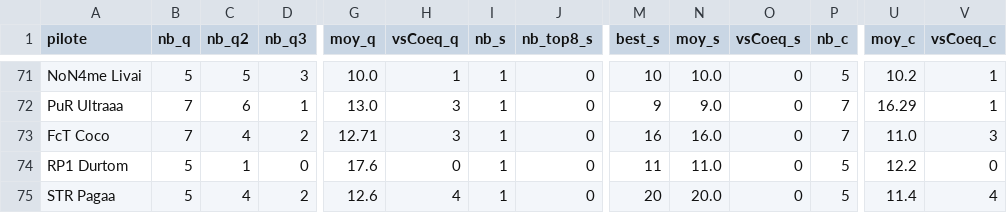
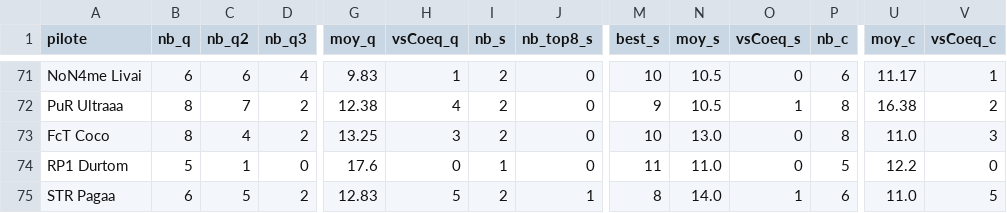
Before and after one commit to RaavenBZH/RP1_Fantasy, a CSV file: s7/stats.csv, drawn as a sheet; only a part is shown, gaps mark what is left out; the diff covers the shown part only; the diff names each change by its address in the sheet, - before the commit and + after, or states it on an @@ line.

```diff
--- a/s7/stats.csv
+++ b/s7/stats.csv
-B71 (nb_q): 5
+B71 (nb_q): 6
-C71 (nb_q2): 5
+C71 (nb_q2): 6
-D71 (nb_q3): 3
+D71 (nb_q3): 4
-G71 (moy_q): 10.0
+G71 (moy_q): 9.83
-I71:I73 (nb_s): 1
+I71:I73 (nb_s): 2
-N71 (moy_s): 10.0
+N71 (moy_s): 10.5
-P71 (nb_c): 5
+P71 (nb_c): 6
-U71 (moy_c): 10.2
+U71 (moy_c): 11.17
-B72:B73 (nb_q): 7
+B72:B73 (nb_q): 8
-C72 (nb_q2): 6
+C72 (nb_q2): 7
-D72 (nb_q3): 1
+D72 (nb_q3): 2
-G72 (moy_q): 13.0
+G72 (moy_q): 12.38
-H72 (vsCoeq_q): 3
+H72 (vsCoeq_q): 4
-N72 (moy_s): 9.0
+N72 (moy_s): 10.5
-O72 (vsCoeq_s): 0
+O72 (vsCoeq_s): 1
-P72:P73 (nb_c): 7
+P72:P73 (nb_c): 8
-U72 (moy_c): 16.29
+U72 (moy_c): 16.38
-V72 (vsCoeq_c): 1
+V72 (vsCoeq_c): 2
-G73 (moy_q): 12.71
+G73 (moy_q): 13.25
-M73 (best_s): 16
+M73 (best_s): 10
-N73 (moy_s): 16.0
+N73 (moy_s): 13.0
-B75 (nb_q): 5
+B75 (nb_q): 6
-C75 (nb_q2): 4
+C75 (nb_q2): 5
-G75 (moy_q): 12.6
+G75 (moy_q): 12.83
-H75 (vsCoeq_q): 4
+H75 (vsCoeq_q): 5
-I75 (nb_s): 1
+I75 (nb_s): 2
-J75 (nb_top8_s): 0
+J75 (nb_top8_s): 1
-M75 (best_s): 20
+M75 (best_s): 8
-N75 (moy_s): 20.0
+N75 (moy_s): 14.0
-O75 (vsCoeq_s): 0
+O75 (vsCoeq_s): 1
-P75 (nb_c): 5
+P75 (nb_c): 6
-U75 (moy_c): 11.4
+U75 (moy_c): 11.0
-V75 (vsCoeq_c): 4
+V75 (vsCoeq_c): 5
```
Also changed, not shown: 1 added row, 1 removed row and 112 edited cells elsewhere in this file, s7/sorties.csv, 1 other file.
